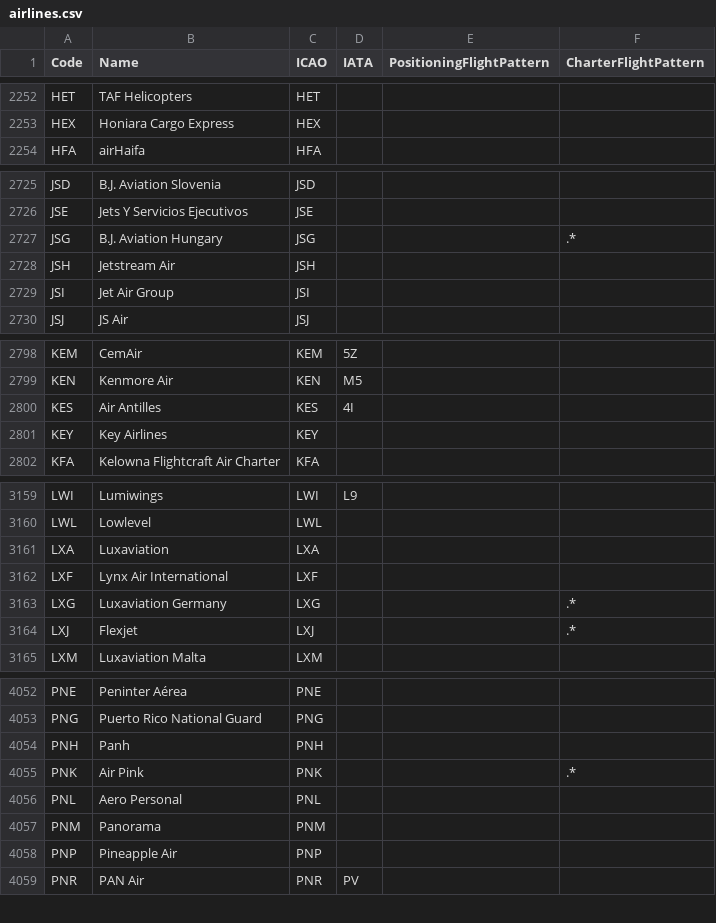
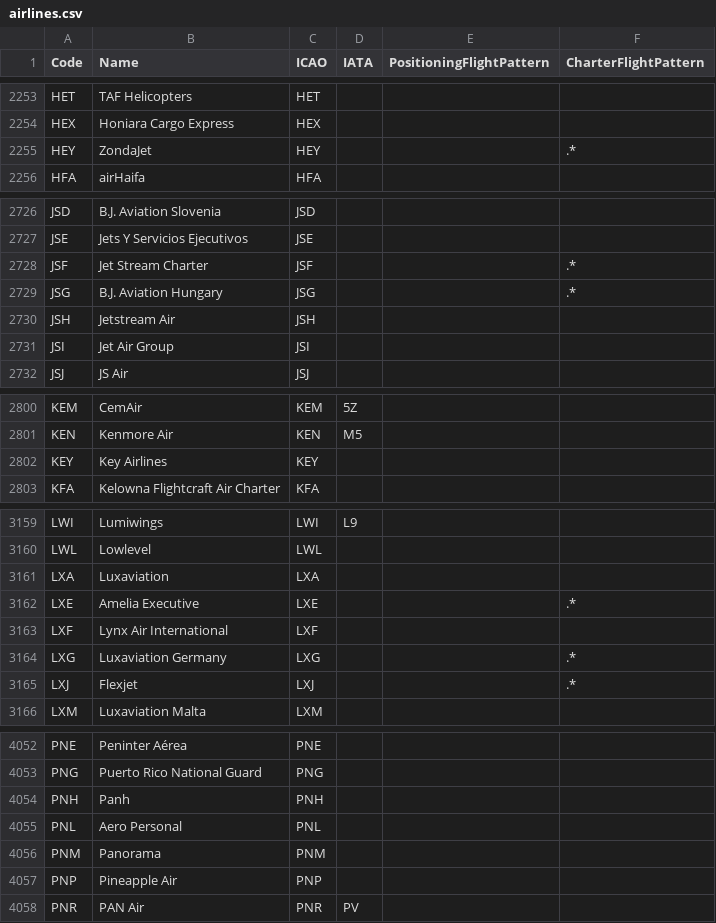
Before and after one commit to BoundfoxStudios/flugwacht, a CSV file: app/assets/data/airlines.csv, drawn as a sheet; only a part is shown, gaps mark what is left out; removed rows and columns are numbered as before the commit, all else as after; the diff covers the shown part only; the diff names each change by its address in the sheet, - before the commit and + after, or states it on an @@ line.

```diff
--- a/app/assets/data/airlines.csv
+++ b/app/assets/data/airlines.csv
+row 2255: HEY | ZondaJet | HEY |  |  | .*
+row 2728: JSF | Jet Stream Charter | JSF |  |  | .*
-row 2800: KES | Air Antilles | KES | 4I
+row 3162: LXE | Amelia Executive | LXE |  |  | .*
-row 4055: PNK | Air Pink | PNK |  |  | .*
```
Also changed, not shown: 7 added rows, 7 removed rows and 12 edited cells elsewhere in this file.
